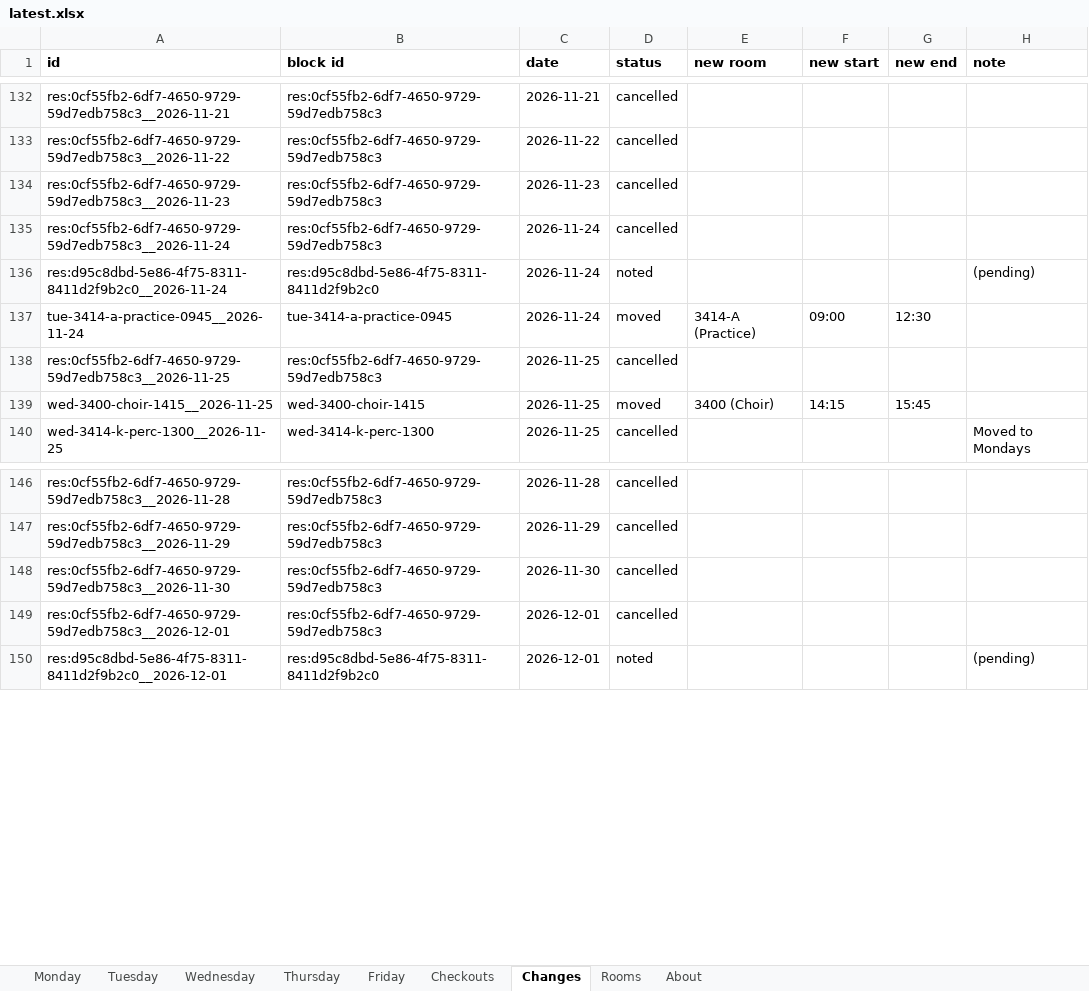
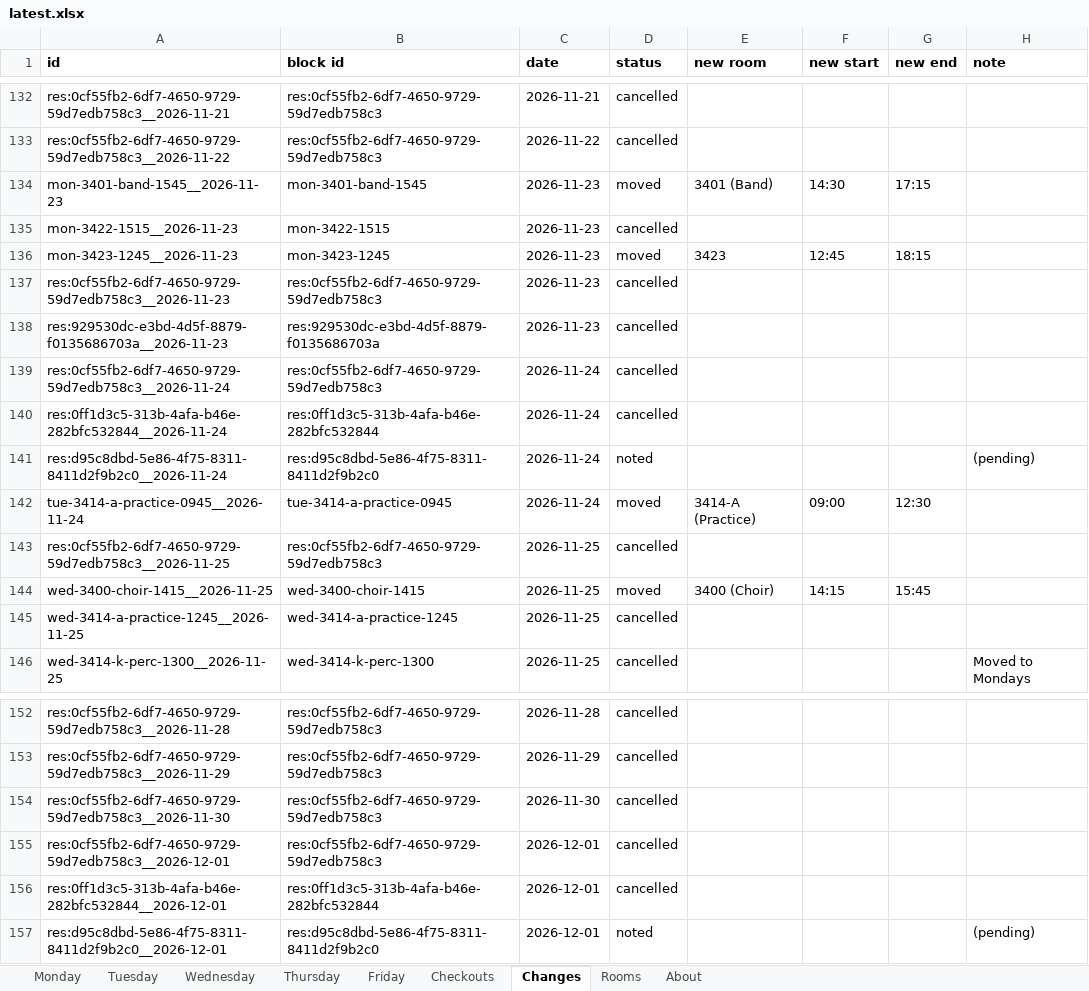
Before and after one commit to Cusco-and-Karma/LAPC-Music-Room-Checkout, an Excel workbook: backups/latest.xlsx, sheet Changes, drawn as a sheet; only a part is shown, gaps mark what is left out; values as stored, in another font and other column widths than the file's, no borders; the diff names each change by its address in the sheet, - before the commit and + after, or states it on an @@ line.

```diff
--- a/backups/latest.xlsx (sheet Changes)
+++ b/backups/latest.xlsx (sheet Changes)
+row 134: mon-3401-band-1545__2026-11-23 | mon-3401-band-1545 | 2026-11-23 | moved | 3401 (Band) | 14:30 | 17:15
+row 135: mon-3422-1515__2026-11-23 | mon-3422-1515 | 2026-11-23 | cancelled
+row 136: mon-3423-1245__2026-11-23 | mon-3423-1245 | 2026-11-23 | moved | 3423 | 12:45 | 18:15
+row 138: res:929530dc-e3bd-4d5f-8879-f0135686703a__2026-11-23 | res:929530dc-e3bd-4d5f-8879-f0135686703a | 2026-11-23 | cancelled
+row 140: res:0ff1d3c5-313b-4afa-b46e-282bfc532844__2026-11-24 | res:0ff1d3c5-313b-4afa-b46e-282bfc532844 | 2026-11-24 | cancelled
+row 145: wed-3414-a-practice-1245__2026-11-25 | wed-3414-a-practice-1245 | 2026-11-25 | cancelled
+row 156: res:0ff1d3c5-313b-4afa-b46e-282bfc532844__2026-12-01 | res:0ff1d3c5-313b-4afa-b46e-282bfc532844 | 2026-12-01 | cancelled
```
Also changed, not shown: sheet Checkouts, sheet About, 2 other files.
